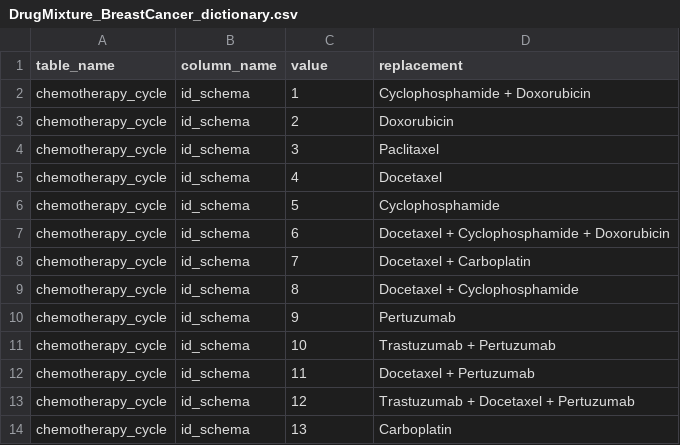
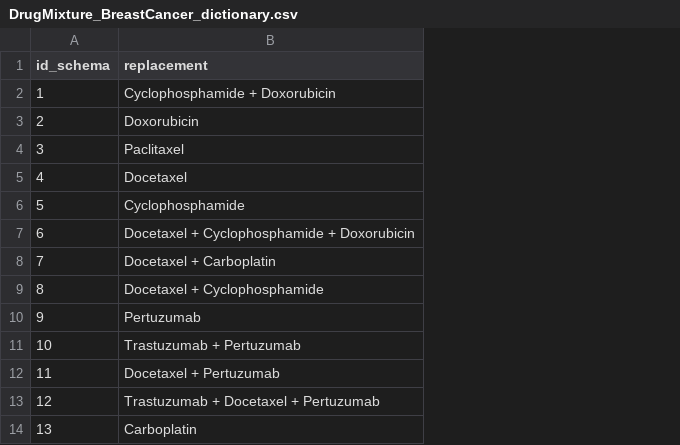
Before and after one commit to SDM-TIB/Dragoman, a CSV file: Sources/CLARIFY-Project/DrugMixture_BreastCancer_dictionary.csv, drawn as a sheet; only a part is shown; removed rows and columns are numbered as before the commit, all else as after; the diff names each change by its address in the sheet, - before the commit and + after, or states it on an @@ line.

Commit message:
dictionary and the function are updated

```diff
--- a/Sources/CLARIFY-Project/DrugMixture_BreastCancer_dictionary.csv
+++ b/Sources/CLARIFY-Project/DrugMixture_BreastCancer_dictionary.csv
-column A (table_name), rows 2-14: all chemotherapy_cycle
-column B (column_name), rows 2-14: all id_schema
-A1: value
+A1: id_schema
```
Also changed, not shown: Sources/CLARIFY-Project/HUPHM_BreastCancer_dictionary.csv, 3 other files.
